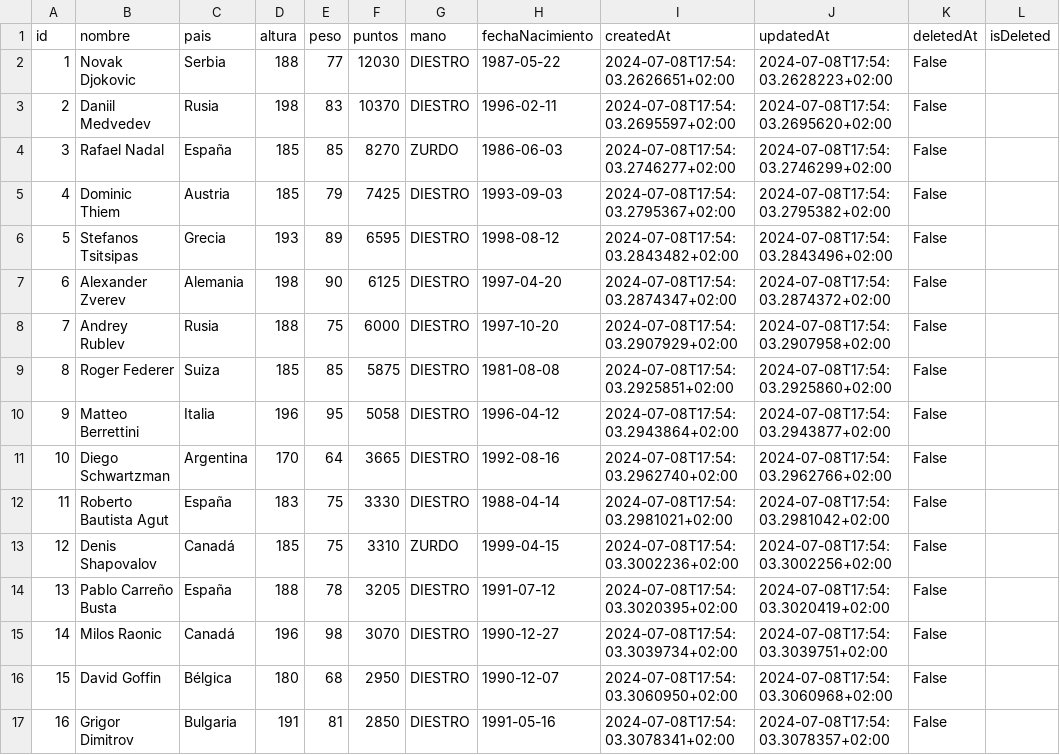
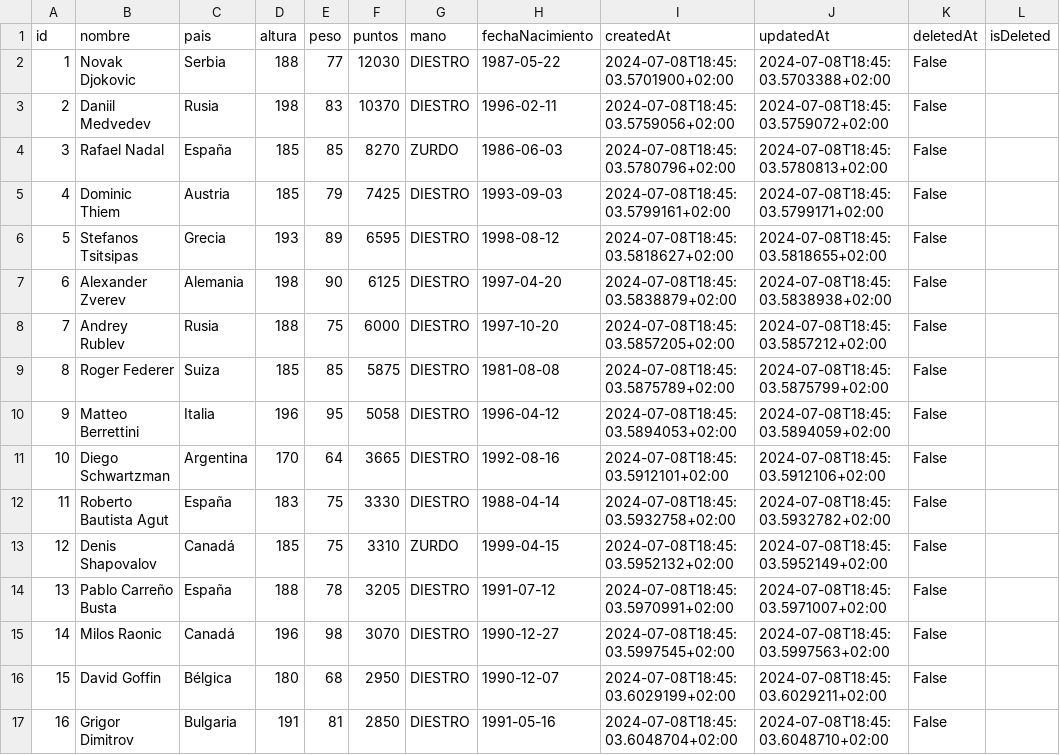
Before and after one commit to joseluisgs/CSharpLocalAndRemote, a CSV file: CSharpLocalAndRemote/bin/Debug/net8.0/Data/tenistas_exportados.csv, drawn as a sheet; only a part is shown; the diff covers the shown part only.

```diff
--- a/CSharpLocalAndRemote/bin/Debug/net8.0/Data/tenistas_exportados.csv
+++ b/CSharpLocalAndRemote/bin/Debug/net8.0/Data/tenistas_exportados.csv
@@ -1,17 +1,17 @@
 id,nombre,pais,altura,peso,puntos,mano,fechaNacimiento,createdAt,updatedAt,deletedAt,isDeleted
-1,Novak Djokovic,Serbia,188,77,12030,DIESTRO,1987-05-22,2024-07-08T17:54:03.2626651+02:00,2024-07-08T17:54:03.2628223+02:00,False
-2,Daniil Medvedev,Rusia,198,83,10370,DIESTRO,1996-02-11,2024-07-08T17:54:03.2695597+02:00,2024-07-08T17:54:03.2695620+02:00,False
-3,Rafael Nadal,España,185,85,8270,ZURDO,1986-06-03,2024-07-08T17:54:03.2746277+02:00,2024-07-08T17:54:03.2746299+02:00,False
-4,Dominic Thiem,Austria,185,79,7425,DIESTRO,1993-09-03,2024-07-08T17:54:03.2795367+02:00,2024-07-08T17:54:03.2795382+02:00,False
-5,Stefanos Tsitsipas,Grecia,193,89,6595,DIESTRO,1998-08-12,2024-07-08T17:54:03.2843482+02:00,2024-07-08T17:54:03.2843496+02:00,False
-6,Alexander Zverev,Alemania,198,90,6125,DIESTRO,1997-04-20,2024-07-08T17:54:03.2874347+02:00,2024-07-08T17:54:03.2874372+02:00,False
-7,Andrey Rublev,Rusia,188,75,6000,DIESTRO,1997-10-20,2024-07-08T17:54:03.2907929+02:00,2024-07-08T17:54:03.2907958+02:00,False
-8,Roger Federer,Suiza,185,85,5875,DIESTRO,1981-08-08,2024-07-08T17:54:03.2925851+02:00,2024-07-08T17:54:03.2925860+02:00,False
-9,Matteo Berrettini,Italia,196,95,5058,DIESTRO,1996-04-12,2024-07-08T17:54:03.2943864+02:00,2024-07-08T17:54:03.2943877+02:00,False
-10,Diego Schwartzman,Argentina,170,64,3665,DIESTRO,1992-08-16,2024-07-08T17:54:03.2962740+02:00,2024-07-08T17:54:03.2962766+02:00,False
-11,Roberto Bautista Agut,España,183,75,3330,DIESTRO,1988-04-14,2024-07-08T17:54:03.2981021+02:00,2024-07-08T17:54:03.2981042+02:00,False
-12,Denis Shapovalov,Canadá,185,75,3310,ZURDO,1999-04-15,2024-07-08T17:54:03.3002236+02:00,2024-07-08T17:54:03.3002256+02:00,False
-13,Pablo Carreño Busta,España,188,78,3205,DIESTRO,1991-07-12,2024-07-08T17:54:03.3020395+02:00,2024-07-08T17:54:03.3020419+02:00,False
-14,Milos Raonic,Canadá,196,98,3070,DIESTRO,1990-12-27,2024-07-08T17:54:03.3039734+02:00,2024-07-08T17:54:03.3039751+02:00,False
-15,David Goffin,Bélgica,180,68,2950,DIESTRO,1990-12-07,2024-07-08T17:54:03.3060950+02:00,2024-07-08T17:54:03.3060968+02:00,False
-16,Grigor Dimitrov,Bulgaria,191,81,2850,DIESTRO,1991-05-16,2024-07-08T17:54:03.3078341+02:00,2024-07-08T17:54:03.3078357+02:00,False
+1,Novak Djokovic,Serbia,188,77,12030,DIESTRO,1987-05-22,2024-07-08T18:45:03.5701900+02:00,2024-07-08T18:45:03.5703388+02:00,False
+2,Daniil Medvedev,Rusia,198,83,10370,DIESTRO,1996-02-11,2024-07-08T18:45:03.5759056+02:00,2024-07-08T18:45:03.5759072+02:00,False
+3,Rafael Nadal,España,185,85,8270,ZURDO,1986-06-03,2024-07-08T18:45:03.5780796+02:00,2024-07-08T18:45:03.5780813+02:00,False
+4,Dominic Thiem,Austria,185,79,7425,DIESTRO,1993-09-03,2024-07-08T18:45:03.5799161+02:00,2024-07-08T18:45:03.5799171+02:00,False
+5,Stefanos Tsitsipas,Grecia,193,89,6595,DIESTRO,1998-08-12,2024-07-08T18:45:03.5818627+02:00,2024-07-08T18:45:03.5818655+02:00,False
+6,Alexander Zverev,Alemania,198,90,6125,DIESTRO,1997-04-20,2024-07-08T18:45:03.5838879+02:00,2024-07-08T18:45:03.5838938+02:00,False
+7,Andrey Rublev,Rusia,188,75,6000,DIESTRO,1997-10-20,2024-07-08T18:45:03.5857205+02:00,2024-07-08T18:45:03.5857212+02:00,False
+8,Roger Federer,Suiza,185,85,5875,DIESTRO,1981-08-08,2024-07-08T18:45:03.5875789+02:00,2024-07-08T18:45:03.5875799+02:00,False
+9,Matteo Berrettini,Italia,196,95,5058,DIESTRO,1996-04-12,2024-07-08T18:45:03.5894053+02:00,2024-07-08T18:45:03.5894059+02:00,False
+10,Diego Schwartzman,Argentina,170,64,3665,DIESTRO,1992-08-16,2024-07-08T18:45:03.5912101+02:00,2024-07-08T18:45:03.5912106+02:00,False
+11,Roberto Bautista Agut,España,183,75,3330,DIESTRO,1988-04-14,2024-07-08T18:45:03.5932758+02:00,2024-07-08T18:45:03.5932782+02:00,False
+12,Denis Shapovalov,Canadá,185,75,3310,ZURDO,1999-04-15,2024-07-08T18:45:03.5952132+02:00,2024-07-08T18:45:03.5952149+02:00,False
+13,Pablo Carreño Busta,España,188,78,3205,DIESTRO,1991-07-12,2024-07-08T18:45:03.5970991+02:00,2024-07-08T18:45:03.5971007+02:00,False
+14,Milos Raonic,Canadá,196,98,3070,DIESTRO,1990-12-27,2024-07-08T18:45:03.5997545+02:00,2024-07-08T18:45:03.5997563+02:00,False
+15,David Goffin,Bélgica,180,68,2950,DIESTRO,1990-12-07,2024-07-08T18:45:03.6029199+02:00,2024-07-08T18:45:03.6029211+02:00,False
+16,Grigor Dimitrov,Bulgaria,191,81,2850,DIESTRO,1991-05-16,2024-07-08T18:45:03.6048704+02:00,2024-07-08T18:45:03.6048710+02:00,False
```
Also changed, not shown: 20 edited cells elsewhere in this file, 28 other files.
